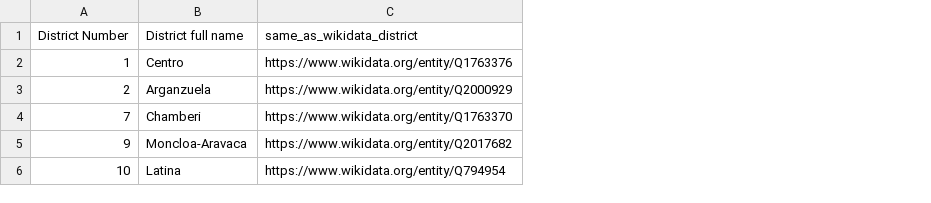
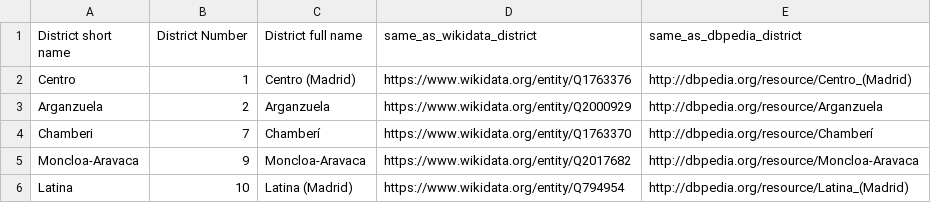
Before and after one commit to javiegal/Curso2021-2022-ODKG, a CSV file: HandsOn/Group02/csv/DISTRICTS-updated-with-links.csv, drawn as a sheet; addresses are those after the commit; the diff names each change by its address in the sheet, - before the commit and + after, or states it on an @@ line.

```diff
--- a/HandsOn/Group02/csv/DISTRICTS-updated-with-links.csv
+++ b/HandsOn/Group02/csv/DISTRICTS-updated-with-links.csv
+column A (District short name), rows 2-6: Centro | Arganzuela | Chamberi | Moncloa-Aravaca | Latina
+column E (same_as_dbpedia_district), rows 2-6: http://dbpedia.org/resource/Centro_(Madrid) | http://dbpedia.org/resource/Arganzuela | http://dbpedia.org/resource/Chamberí | http://dbpedia.org/resource/Moncloa-Aravaca | http://dbpedia.org/resource/Latina_(Madrid)
-C2 (District full name): Centro
+C2 (District full name): Centro (Madrid)
-C4 (District full name): Chamberi
+C4 (District full name): Chamberí
-C6 (District full name): Latina
+C6 (District full name): Latina (Madrid)
```
Also changed, not shown: HandsOn/Group02/csv/STREETS-updated-with-links.csv, 6 other files.
